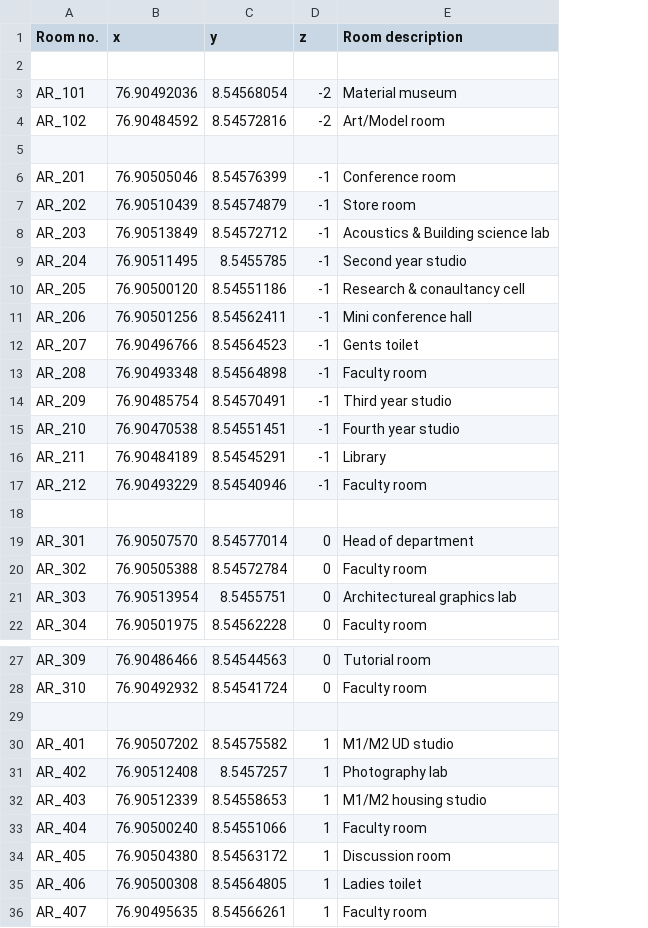
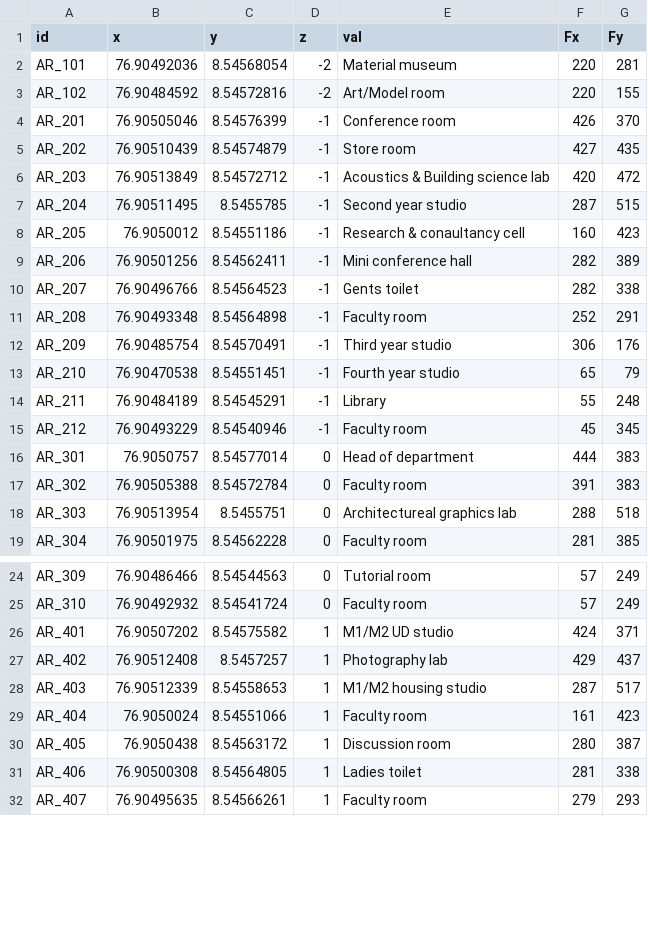
Before and after one commit to HariSK20/CETGo_Data, a CSV file: arch.csv, drawn as a sheet; only a part is shown, gaps mark what is left out; removed rows and columns are numbered as before the commit, all else as after; the diff names each change by its address in the sheet, - before the commit and + after, or states it on an @@ line.

Commit message:
Update Arch and CE2 csv

```diff
--- a/arch.csv
+++ b/arch.csv
+column F (Fx), rows 2-19: 220 | 220 | 426 | 427 | 420 | 287 | 160 | 282 | 282 | 252 | 306 | 65 | 55 | 45 | 444 | 391 | 288 | 281; rows 24-32: 57 | 57 | 424 | 429 | 287 | 161 | 280 | 281 | 279
+column G (Fy), rows 2-19: 281 | 155 | 370 | 435 | 472 | 515 | 423 | 389 | 338 | 291 | 176 | 79 | 248 | 345 | 383 | 383 | 518 | 385; rows 24-32: 249 | 249 | 371 | 437 | 517 | 423 | 387 | 338 | 293
-A1: Room no.
+A1: id
-E1: Room description
+E1: val
-row 2: (empty)
-row 5: (empty)
-B8 (x): 76.90500120
+B8 (x): 76.9050012
-row 18: (empty)
-B16 (x): 76.90507570
+B16 (x): 76.9050757
-row 29: (empty)
-B29 (x): 76.90500240
+B29 (x): 76.9050024
-B30 (x): 76.90504380
+B30 (x): 76.9050438
```
Also changed, not shown: 4 other files.
